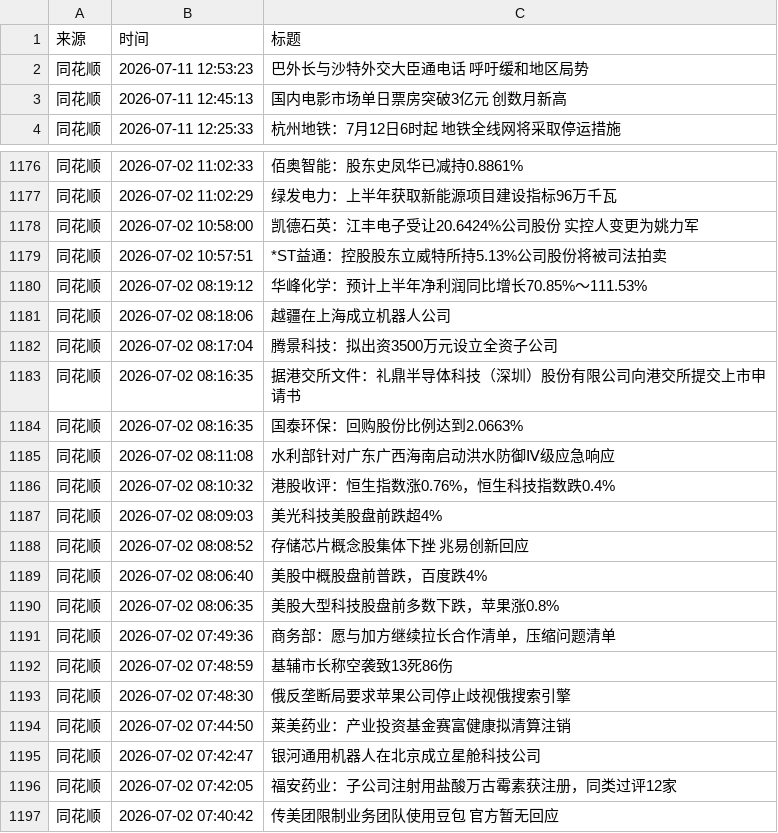
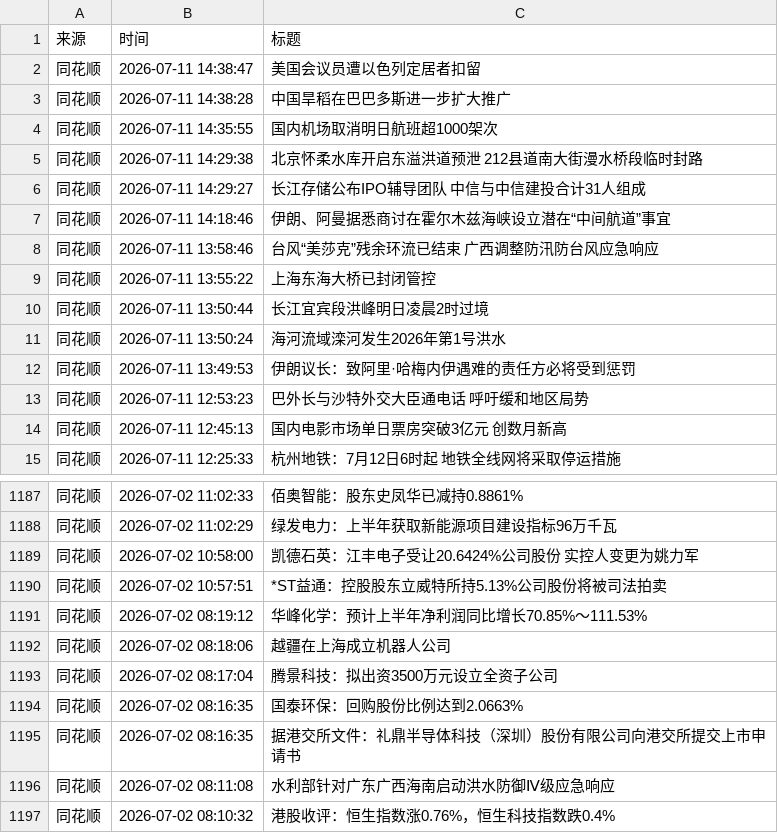
Before and after one commit to xiaoshuochangzai/huiboyanbao, a CSV file: 财经新闻数据/financial_news_archive-2026-07.csv, drawn as a sheet; only a part is shown, gaps mark what is left out; the shorter side is filled out with more unchanged rows.

```diff
--- a/财经新闻数据/financial_news_archive-2026-07.csv
+++ b/财经新闻数据/financial_news_archive-2026-07.csv
@@ -1,2 +1,13 @@
 来源,时间,标题
+同花顺,2026-07-11 14:38:47,美国会议员遭以色列定居者扣留
+同花顺,2026-07-11 14:38:28,中国旱稻在巴巴多斯进一步扩大推广
+同花顺,2026-07-11 14:35:55,国内机场取消明日航班超1000架次
+同花顺,2026-07-11 14:29:38,北京怀柔水库开启东溢洪道预泄 212县道南大街漫水桥段临时封路
+同花顺,2026-07-11 14:29:27,长江存储公布IPO辅导团队 中信与中信建投合计31人组成
+同花顺,2026-07-11 14:18:46,伊朗、阿曼据悉商讨在霍尔木兹海峡设立潜在“中间航道”事宜
+同花顺,2026-07-11 13:58:46,台风“美莎克”残余环流已结束 广西调整防汛防台风应急响应
+同花顺,2026-07-11 13:55:22,上海东海大桥已封闭管控
+同花顺,2026-07-11 13:50:44,长江宜宾段洪峰明日凌晨2时过境
+同花顺,2026-07-11 13:50:24,海河流域滦河发生2026年第1号洪水
+同花顺,2026-07-11 13:49:53,伊朗议长：致阿里·哈梅内伊遇难的责任方必将受到惩罚
 同花顺,2026-07-11 12:53:23,巴外长与沙特外交大臣通电话 呼吁缓和地区局势
@@ -1182,4 +1193,4 @@
 同花顺,2026-07-02 08:17:04,腾景科技：拟出资3500万元设立全资子公司
+同花顺,2026-07-02 08:16:35,国泰环保：回购股份比例达到2.0663%
 同花顺,2026-07-02 08:16:35,据港交所文件：礼鼎半导体科技（深圳）股份有限公司向港交所提交上市申请书
-同花顺,2026-07-02 08:16:35,国泰环保：回购股份比例达到2.0663%
 同花顺,2026-07-02 08:11:08,水利部针对广东广西海南启动洪水防御Ⅳ级应急响应
```
Also changed, not shown: 4 other files.
